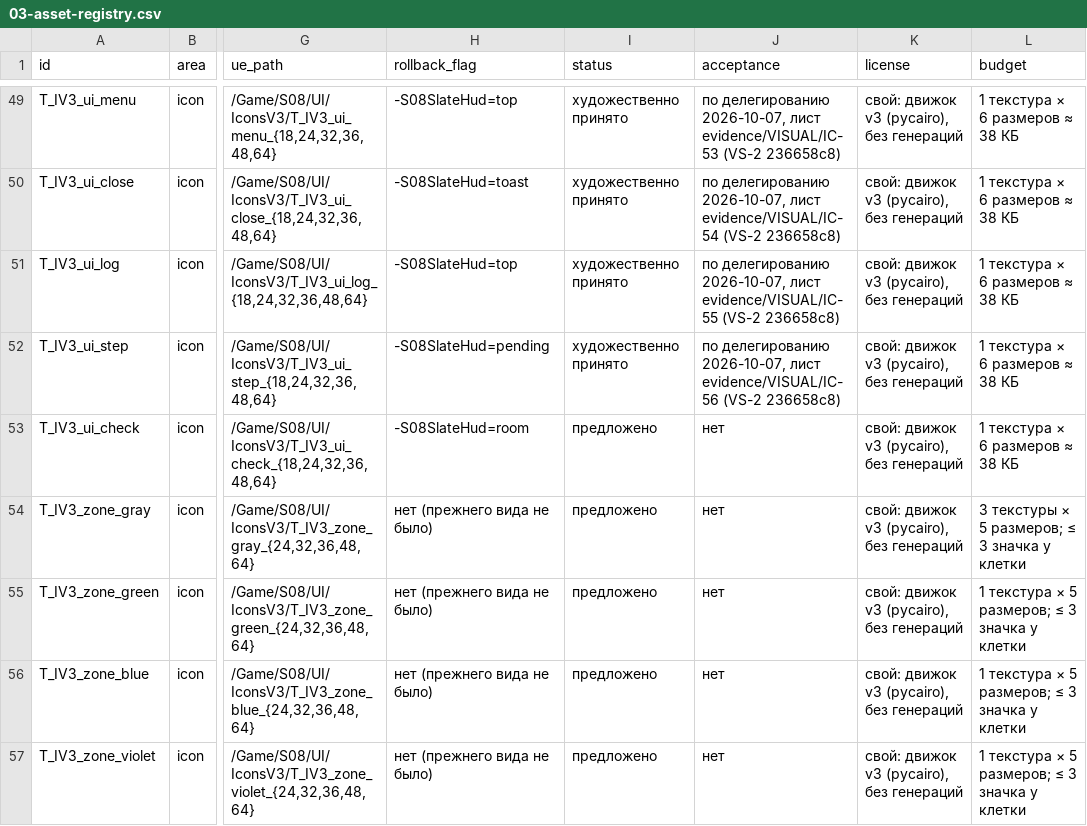
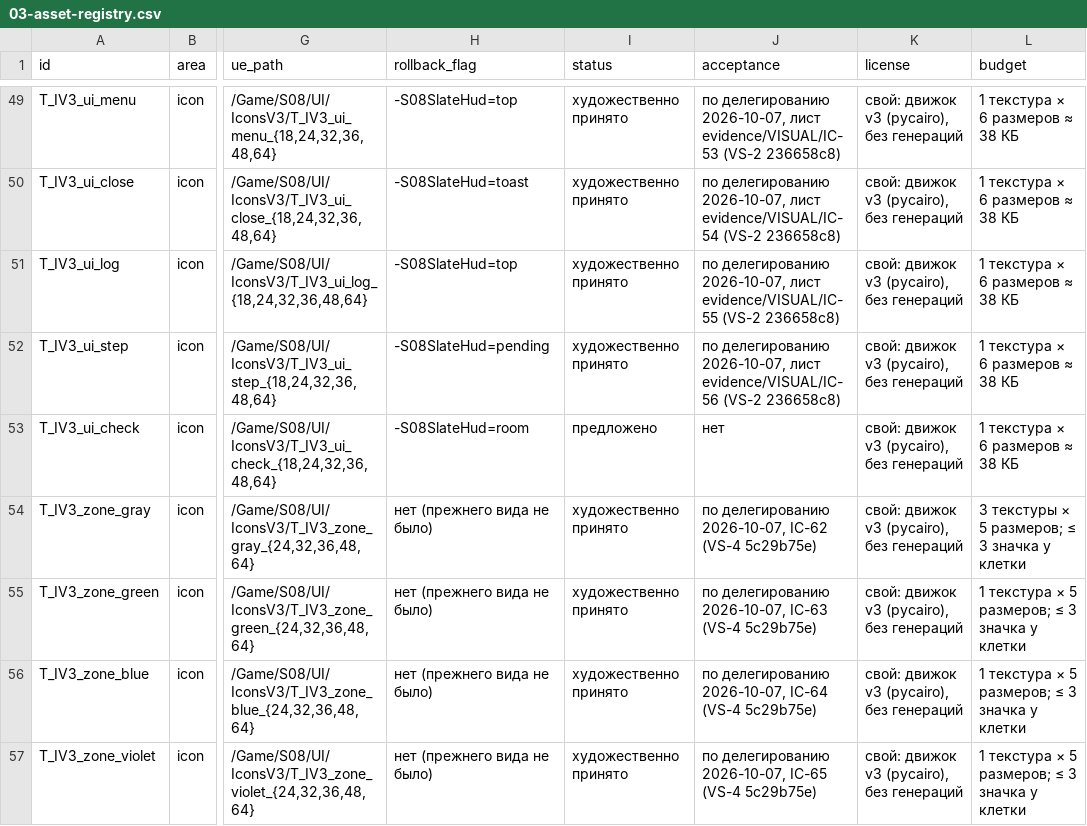
Before and after one commit to renlok87/unmatched, a CSV file: docs/game-design/visual/03-asset-registry.csv, drawn as a sheet; only a part is shown, gaps mark what is left out; the diff covers the shown part only; the diff names each change by its address in the sheet, - before the commit and + after, or states it on an @@ line.

```diff
--- a/docs/game-design/visual/03-asset-registry.csv
+++ b/docs/game-design/visual/03-asset-registry.csv
-I54:I57 (status): предложено
+I54:I57 (status): художественно принято
-J54 (acceptance): нет
+J54 (acceptance): по делегированию 2026-10-07, IC-62 (VS-4 5c29b75e)
-J55 (acceptance): нет
+J55 (acceptance): по делегированию 2026-10-07, IC-63 (VS-4 5c29b75e)
-J56 (acceptance): нет
+J56 (acceptance): по делегированию 2026-10-07, IC-64 (VS-4 5c29b75e)
-J57 (acceptance): нет
+J57 (acceptance): по делегированию 2026-10-07, IC-65 (VS-4 5c29b75e)
```
Also changed, not shown: 32 edited cells elsewhere in this file, docs/game-design/visual/06-tasks/cards-portraits.csv, docs/game-design/visual/06-tasks/hud.csv, 3 other files.
